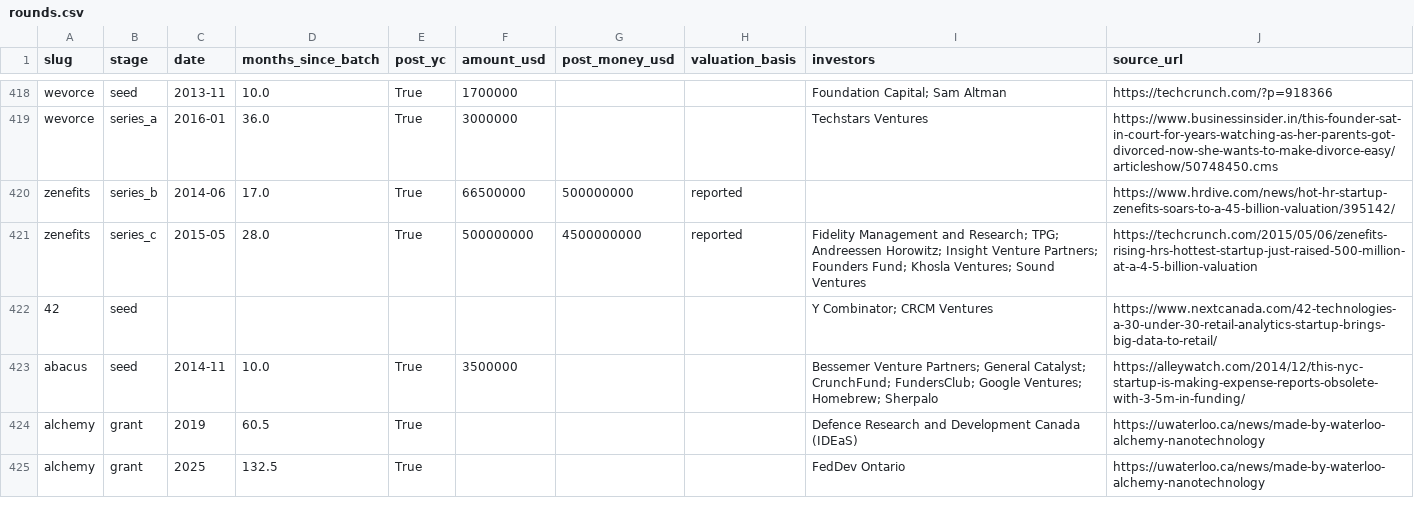
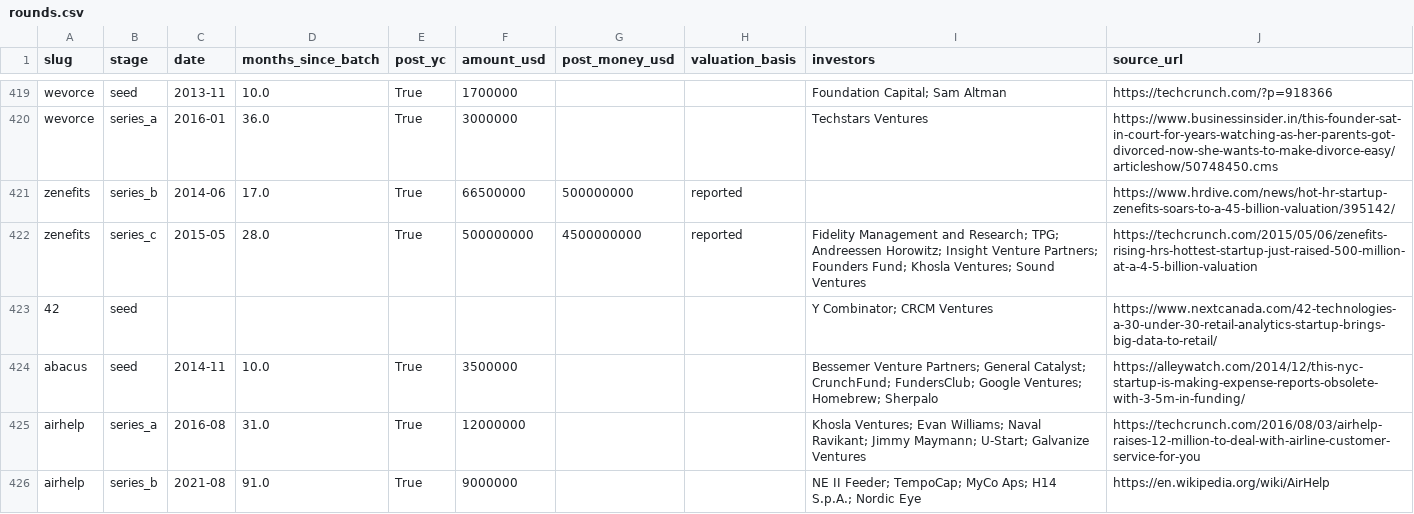
Before and after one commit to edison16a/yc-startup-life, a CSV file: data/rounds.csv, drawn as a sheet; only a part is shown, gaps mark what is left out; the shorter side is filled out with more unchanged rows; the diff covers the shown part only; the diff names each change by its address in the sheet, - before the commit and + after, or states it on an @@ line.

```diff
--- a/data/rounds.csv
+++ b/data/rounds.csv
+row 425: airhelp | series_a | 2016-08 | 31.0 | True | 12000000 |  |  | Khosla Ventures; Evan Williams; Naval Ravikant; Jimmy Maymann; U-Start; Galvanize Ventures | https://techcrunch.com/2016/08/03/airhelp-raises-12-million-to-deal-with-airline-customer-service-for-you
+row 426: airhelp | series_b | 2021-08 | 91.0 | True | 9000000 |  |  | NE II Feeder; TempoCap; MyCo Aps; H14 S.p.A.; Nordic Eye | https://en.wikipedia.org/wiki/AirHelp
```
Also changed, not shown: 7 added rows elsewhere in this file, data/founders.csv, 12 other files.
